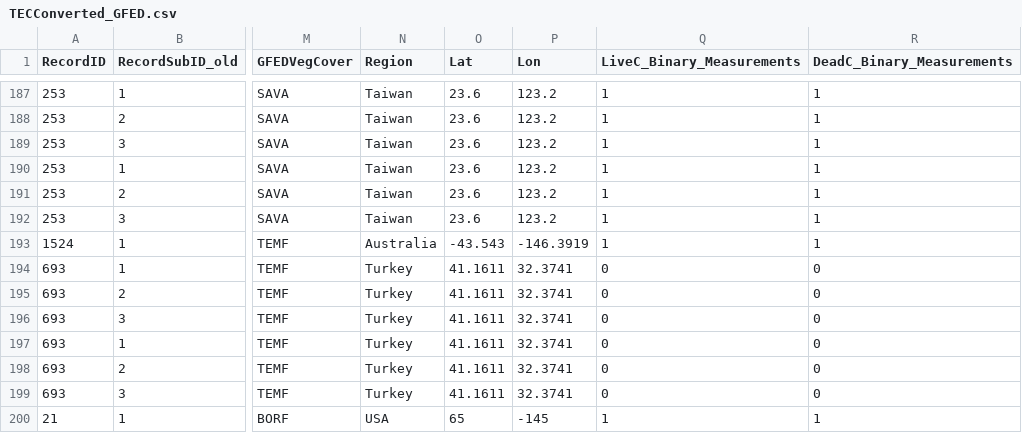
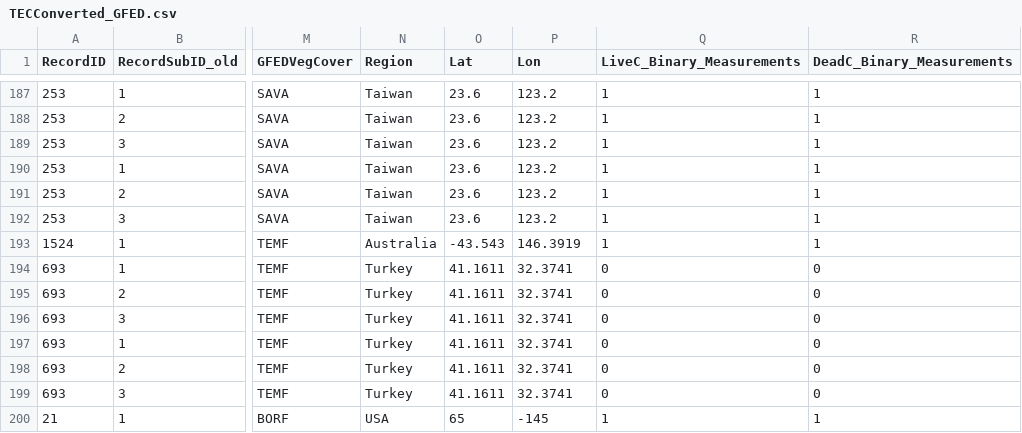
Before and after one commit to justinmathias/NCCFireReview, a CSV file: Data/Converted files/TECConverted_GFED.csv, drawn as a sheet; only a part is shown, gaps mark what is left out; the diff names each change by its address in the sheet, - before the commit and + after, or states it on an @@ line.

```diff
--- a/Data/Converted files/TECConverted_GFED.csv
+++ b/Data/Converted files/TECConverted_GFED.csv
-P193 (Lon): -146.3919
+P193 (Lon): 146.3919
```
Also changed, not shown: Data/Converted files/AbovegroundConvertedGFED.csv.
